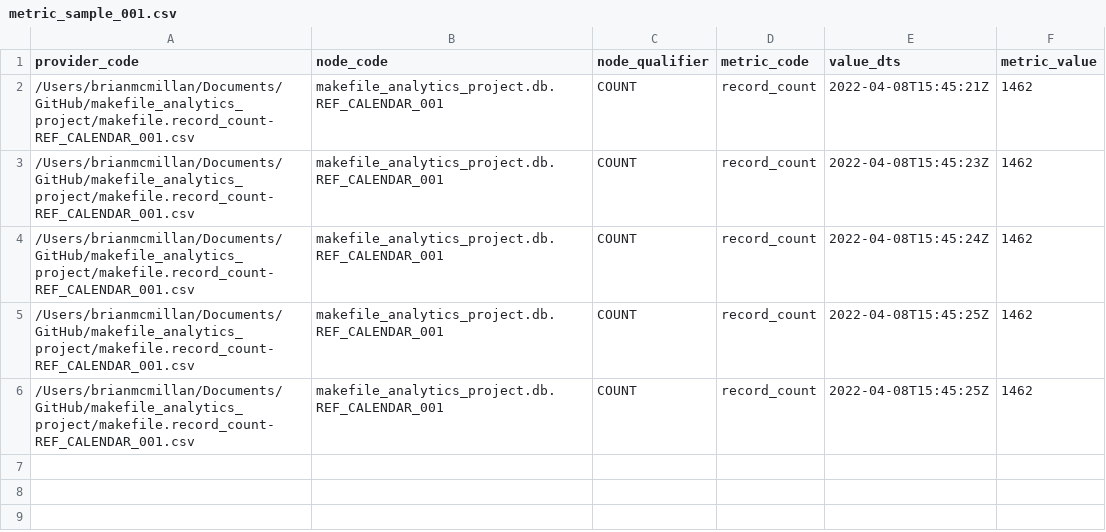
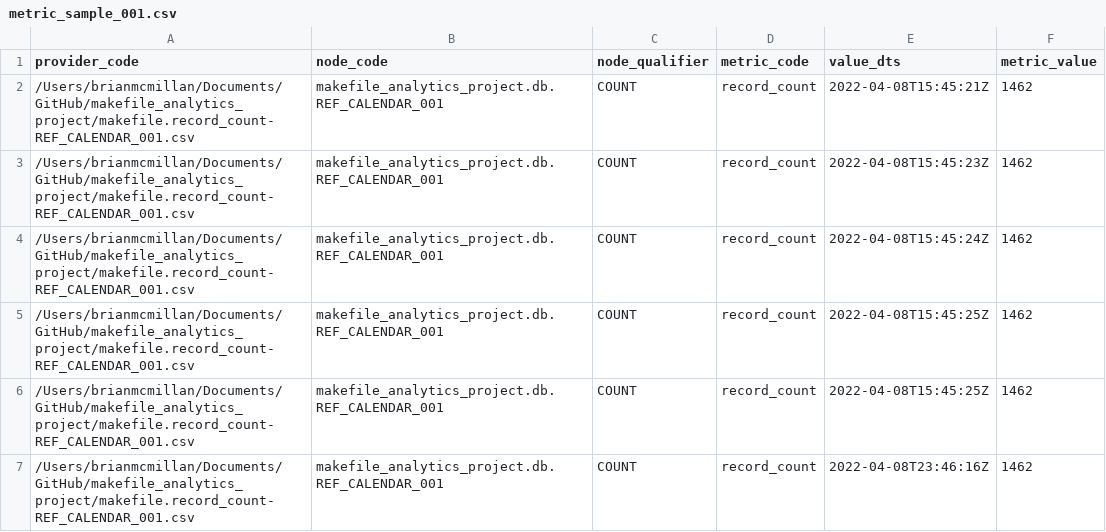
Before and after one commit to brianmcmillan/makefile_analytics_project, a CSV file: metric_sample_001.csv, drawn as a sheet.

```diff
--- a/metric_sample_001.csv
+++ b/metric_sample_001.csv
@@ -6 +6,2 @@ provider_code,node_code,node_qualifier,metric_code,value_dts,metric_value
 /Users/brianmcmillan/Documents/GitHub/makefile_analytics_project/makefile.record_count-REF_CALENDAR_001.csv,makefile_analytics_project.db.REF_CALENDAR_001,COUNT,record_count,2022-04-08T15:45:25Z,1462
+/Users/brianmcmillan/Documents/GitHub/makefile_analytics_project/makefile.record_count-REF_CALENDAR_001.csv,makefile_analytics_project.db.REF_CALENDAR_001,COUNT,record_count,2022-04-08T23:46:16Z,1462
```
Also changed, not shown: 8 other files.
